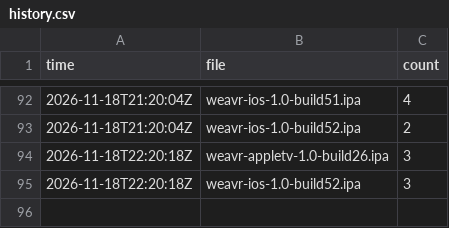
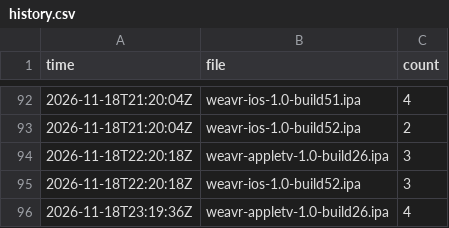
Before and after one commit to bishop-actual/app-repo, a CSV file: stats/history.csv, drawn as a sheet; only a part is shown, gaps mark what is left out.

```diff
--- a/stats/history.csv
+++ b/stats/history.csv
@@ -95 +95,2 @@ time,file,count
 2026-11-18T22:20:18Z,weavr-ios-1.0-build52.ipa,3
+2026-11-18T23:19:36Z,weavr-appletv-1.0-build26.ipa,4
```
Also changed, not shown: 2 other files.
